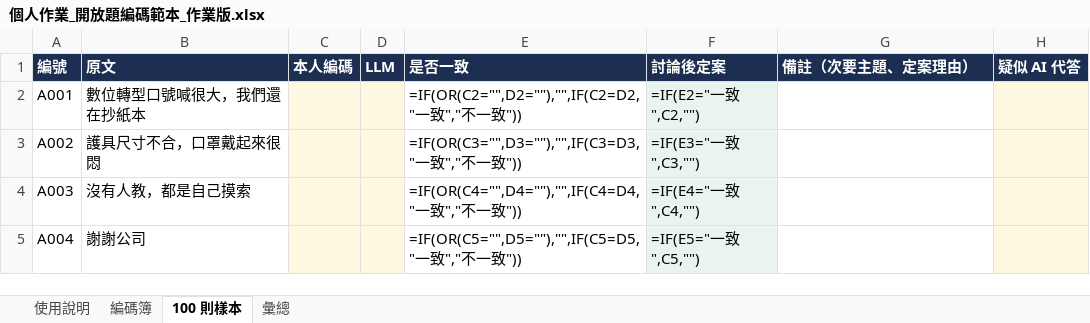
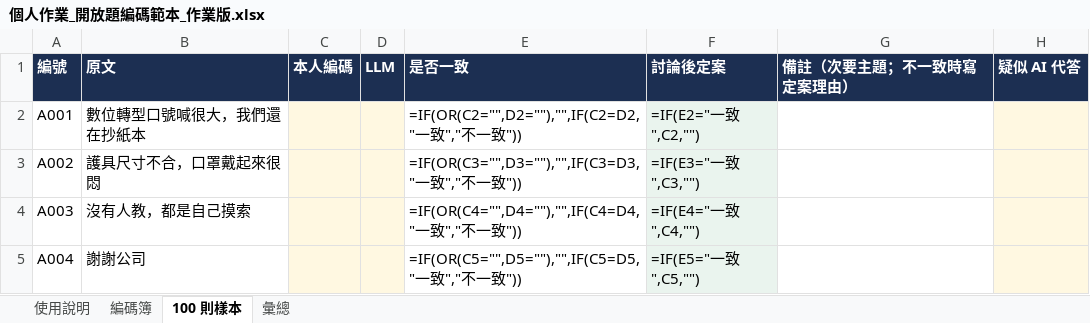
Before and after one commit to yhwjoanna/Psychometrics, an Excel workbook: Assignments/個人作業_開放題編碼範本_作業版.xlsx, sheet 100 則樣本, drawn as a sheet; only a part is shown; values as stored, in another font and other column widths than the file's, no borders; formulas without a stored value are shown as written; conditional formats not drawn; the diff names each change by its address in the sheet, - before the commit and + after, or states it on an @@ line.

```diff
--- a/Assignments/個人作業_開放題編碼範本_作業版.xlsx (sheet 100 則樣本)
+++ b/Assignments/個人作業_開放題編碼範本_作業版.xlsx (sheet 100 則樣本)
-G1: 備註（次要主題、定案理由）
+G1: 備註（次要主題；不一致時寫定案理由）
```
Also changed, not shown: sheet 使用說明, sheet 編碼簿, sheet 彙總, Assignments/個人作業_自我檢查表.xlsx, 6 other files.
